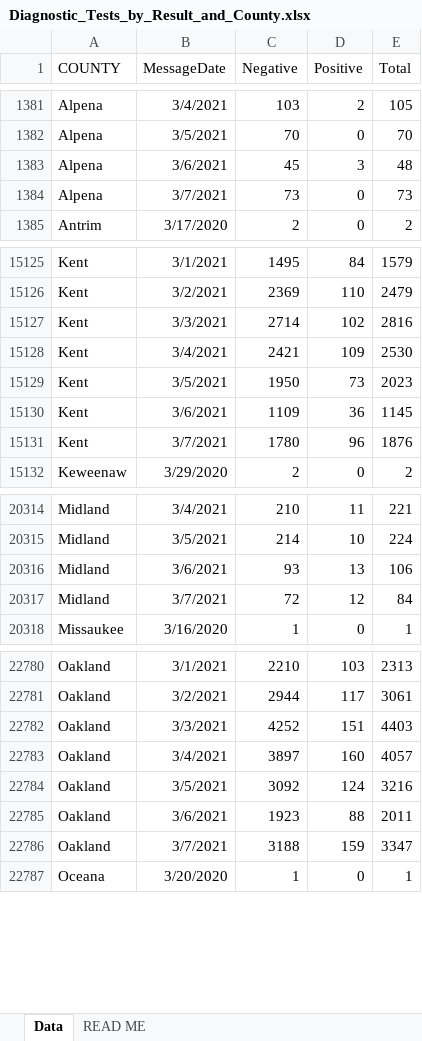
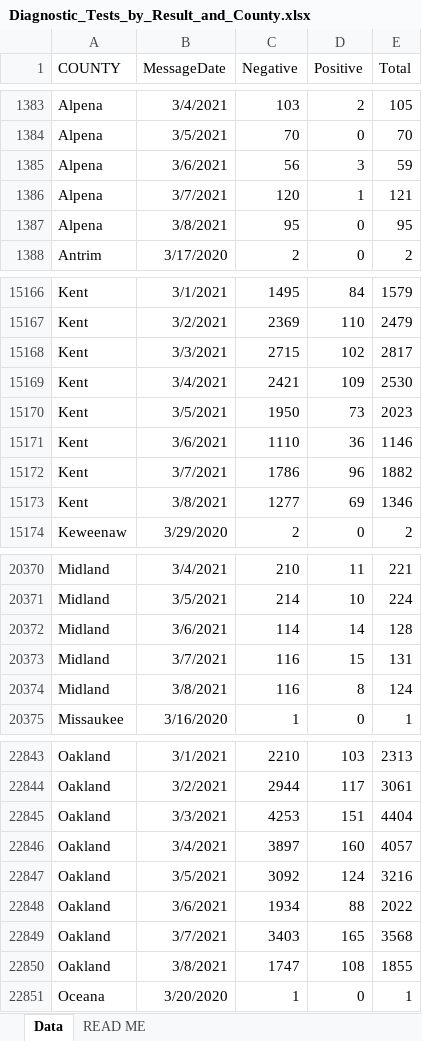
Before and after one commit to damaneice/covid-19, an Excel workbook: src/data/Diagnostic_Tests_by_Result_and_County.xlsx, sheet Data, drawn as a sheet; only a part is shown, gaps mark what is left out; values as stored, in another font and other column widths than the file's, no borders; addresses are those after the commit; the diff covers the shown part only; the diff names each change by its address in the sheet, - before the commit and + after, or states it on an @@ line.

Commit message:
Update Covid case data 202103100425

```diff
--- a/src/data/Diagnostic_Tests_by_Result_and_County.xlsx (sheet Data)
+++ b/src/data/Diagnostic_Tests_by_Result_and_County.xlsx (sheet Data)
-C1385 (Negative): 45
+C1385 (Negative): 56
-E1385 (Total): 48
+E1385 (Total): 59
-C1386 (Negative): 73
+C1386 (Negative): 120
-D1386 (Positive): 0
+D1386 (Positive): 1
-E1386 (Total): 73
+E1386 (Total): 121
+row 1387: Alpena | 3/8/2021 | 95 | 0 | 95
-C15168 (Negative): 2714
+C15168 (Negative): 2715
-E15168 (Total): 2816
+E15168 (Total): 2817
-C15171 (Negative): 1109
+C15171 (Negative): 1110
-E15171 (Total): 1145
+E15171 (Total): 1146
-C15172 (Negative): 1780
+C15172 (Negative): 1786
-E15172 (Total): 1876
+E15172 (Total): 1882
+row 15173: Kent | 3/8/2021 | 1277 | 69 | 1346
-C20372 (Negative): 93
+C20372 (Negative): 114
-D20372 (Positive): 13
+D20372 (Positive): 14
-E20372 (Total): 106
+E20372 (Total): 128
-C20373 (Negative): 72
+C20373 (Negative): 116
-D20373 (Positive): 12
+D20373 (Positive): 15
-E20373 (Total): 84
+E20373 (Total): 131
+row 20374: Midland | 3/8/2021 | 116 | 8 | 124
-C22845 (Negative): 4252
+C22845 (Negative): 4253
-E22845 (Total): 4403
+E22845 (Total): 4404
-C22848 (Negative): 1923
+C22848 (Negative): 1934
-E22848 (Total): 2011
+E22848 (Total): 2022
-C22849 (Negative): 3188
+C22849 (Negative): 3403
-D22849 (Positive): 159
+D22849 (Positive): 165
-E22849 (Total): 3347
+E22849 (Total): 3568
+row 22850: Oakland | 3/8/2021 | 1747 | 108 | 1855
```
Also changed, not shown: 81 added rows and 139 edited cells elsewhere in this sheet, 2 other files.
